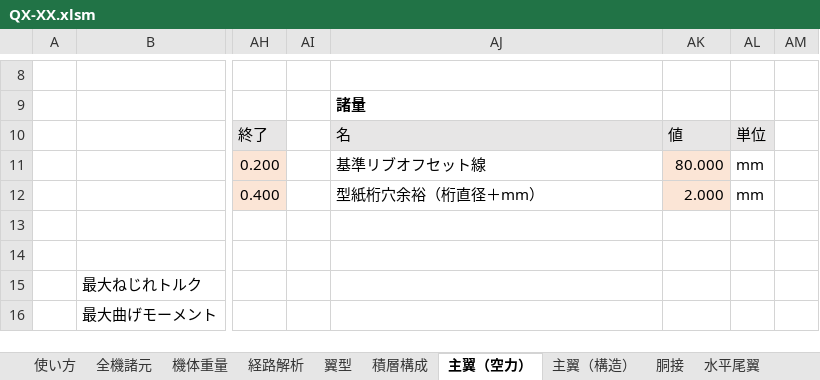
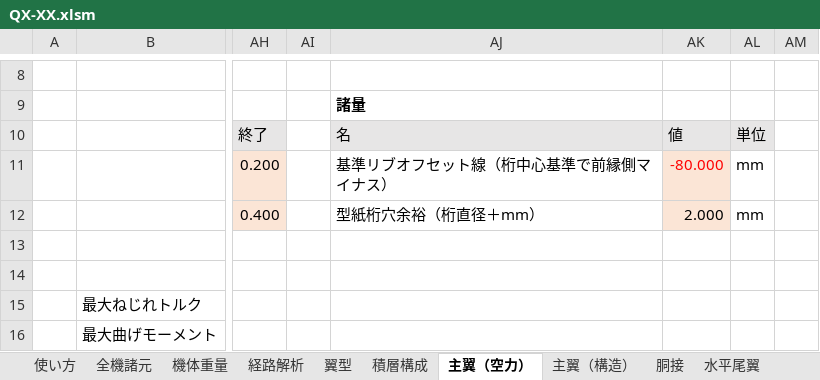
Before and after one commit to mr-haya/QX-design, an Excel workbook: QX-XX.xlsm, sheet 主翼（空力）, drawn as a sheet; only a part is shown, gaps mark what is left out; values as stored, in another font and other column widths than the file's, no borders; charts and pictures and conditional formats not drawn; the diff names each change by its address in the sheet, - before the commit and + after, or states it on an @@ line.

```diff
--- a/QX-XX.xlsm (sheet 主翼（空力）)
+++ b/QX-XX.xlsm (sheet 主翼（空力）)
-AJ11: 基準リブオフセット線
+AJ11: 基準リブオフセット線（桁中心基準で前縁側マイナス）
-AK11: 80.000
+AK11: -80.000
-AK11 text colour: black
+AK11 text colour: #FF0000
```
Also changed, not shown: charts or pictures, 49 other files.
